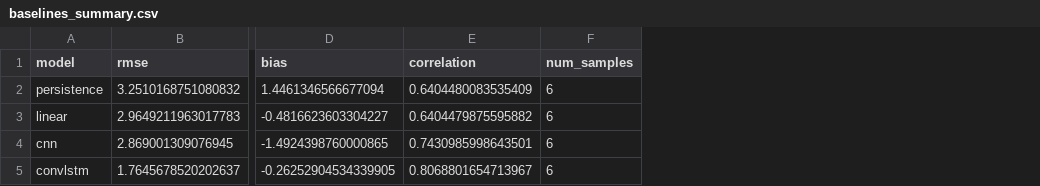
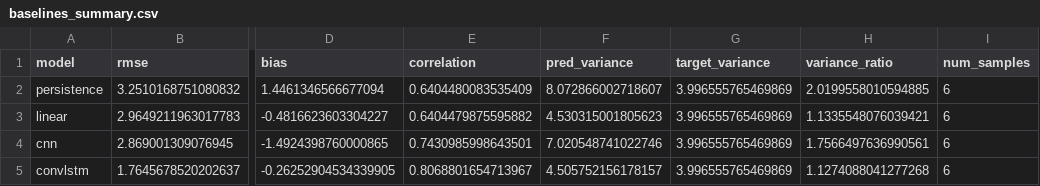
Before and after one commit to venkatavivekp-debug/robust-earth-forecast, a CSV file: results/evaluation/baselines_summary.csv, drawn as a sheet; only a part is shown, gaps mark what is left out; the diff names each change by its address in the sheet, - before the commit and + after, or states it on an @@ line.

```diff
--- a/results/evaluation/baselines_summary.csv
+++ b/results/evaluation/baselines_summary.csv
+column F (pred_variance), rows 2-5: 8.072866002718607 | 4.530315001805623 | 7.020548741022746 | 4.505752156178157
+column G (target_variance), rows 2-5: all 3.996555765469869
+column H (variance_ratio), rows 2-5: 2.0199558010594885 | 1.1335548076039421 | 1.7566497636990561 | 1.1274088041277268
```
Also changed, not shown: results/training_logs/cnn_training_log.csv, results/training_logs/convlstm_training_log.csv, 6 other files.
